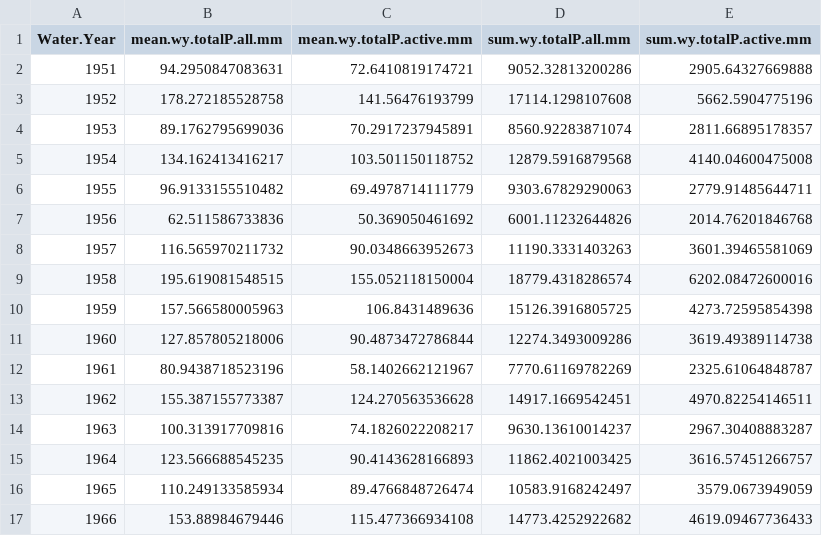
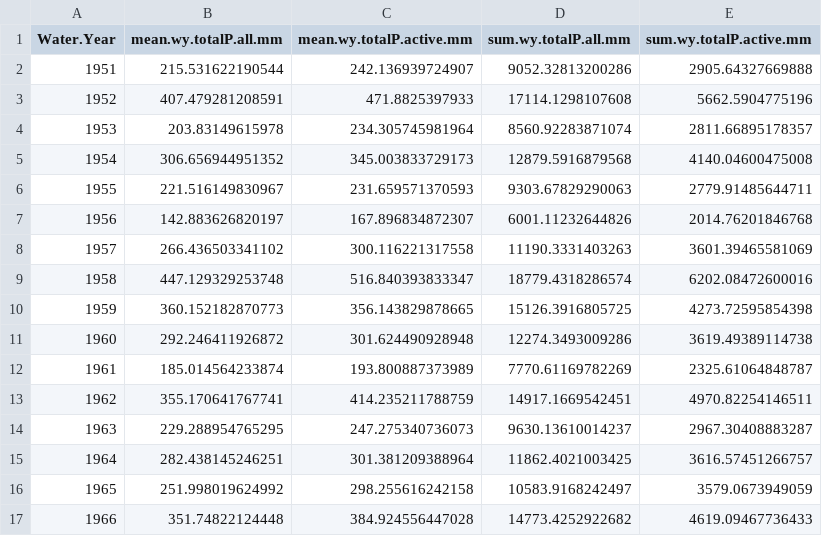
Before and after one commit to kristaniguchi/TJR_sedimentflux, a CSV file: output_data/mean_WY_totalP_TJR_all_active_wtshd.csv, drawn as a sheet; only a part is shown; the diff covers the shown part only.

Commit message:
updated outputs using extract

```diff
--- a/output_data/mean_WY_totalP_TJR_all_active_wtshd.csv
+++ b/output_data/mean_WY_totalP_TJR_all_active_wtshd.csv
@@ -1,17 +1,17 @@
 "Water.Year","mean.wy.totalP.all.mm","mean.wy.totalP.active.mm","sum.wy.totalP.all.mm","sum.wy.totalP.active.mm"
-1951,94.2950847083631,72.6410819174721,9052.32813200286,2905.64327669888
-1952,178.272185528758,141.56476193799,17114.1298107608,5662.5904775196
-1953,89.1762795699036,70.2917237945891,8560.92283871074,2811.66895178357
-1954,134.162413416217,103.501150118752,12879.5916879568,4140.04600475008
-1955,96.9133155510482,69.4978714111779,9303.67829290063,2779.91485644711
-1956,62.511586733836,50.369050461692,6001.11232644826,2014.76201846768
-1957,116.565970211732,90.0348663952673,11190.3331403263,3601.39465581069
-1958,195.619081548515,155.052118150004,18779.4318286574,6202.08472600016
-1959,157.566580005963,106.8431489636,15126.3916805725,4273.72595854398
-1960,127.857805218006,90.4873472786844,12274.3493009286,3619.49389114738
-1961,80.9438718523196,58.1402662121967,7770.61169782269,2325.61064848787
-1962,155.387155773387,124.270563536628,14917.1669542451,4970.82254146511
-1963,100.313917709816,74.1826022208217,9630.13610014237,2967.30408883287
-1964,123.566688545235,90.4143628166893,11862.4021003425,3616.57451266757
-1965,110.249133585934,89.4766848726474,10583.9168242497,3579.0673949059
-1966,153.88984679446,115.477366934108,14773.4252922682,4619.09467736433
+1951,215.531622190544,242.136939724907,9052.32813200286,2905.64327669888
+1952,407.479281208591,471.8825397933,17114.1298107608,5662.5904775196
+1953,203.83149615978,234.305745981964,8560.92283871074,2811.66895178357
+1954,306.656944951352,345.003833729173,12879.5916879568,4140.04600475008
+1955,221.516149830967,231.659571370593,9303.67829290063,2779.91485644711
+1956,142.883626820197,167.896834872307,6001.11232644826,2014.76201846768
+1957,266.436503341102,300.116221317558,11190.3331403263,3601.39465581069
+1958,447.129329253748,516.840393833347,18779.4318286574,6202.08472600016
+1959,360.152182870773,356.143829878665,15126.3916805725,4273.72595854398
+1960,292.246411926872,301.624490928948,12274.3493009286,3619.49389114738
+1961,185.014564233874,193.800887373989,7770.61169782269,2325.61064848787
+1962,355.170641767741,414.235211788759,14917.1669542451,4970.82254146511
+1963,229.288954765295,247.275340736073,9630.13610014237,2967.30408883287
+1964,282.438145246251,301.381209388964,11862.4021003425,3616.57451266757
+1965,251.998019624992,298.255616242158,10583.9168242497,3579.0673949059
+1966,351.74822124448,384.924556447028,14773.4252922682,4619.09467736433
```
Also changed, not shown: 110 edited cells elsewhere in this file.
